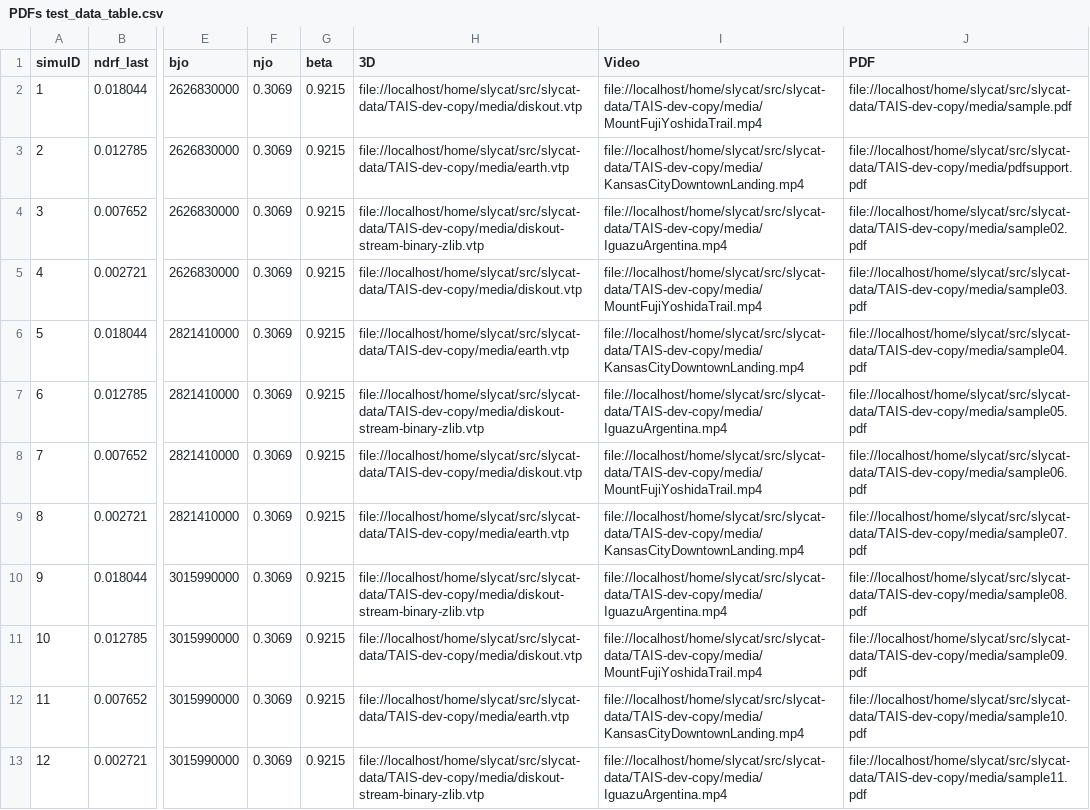
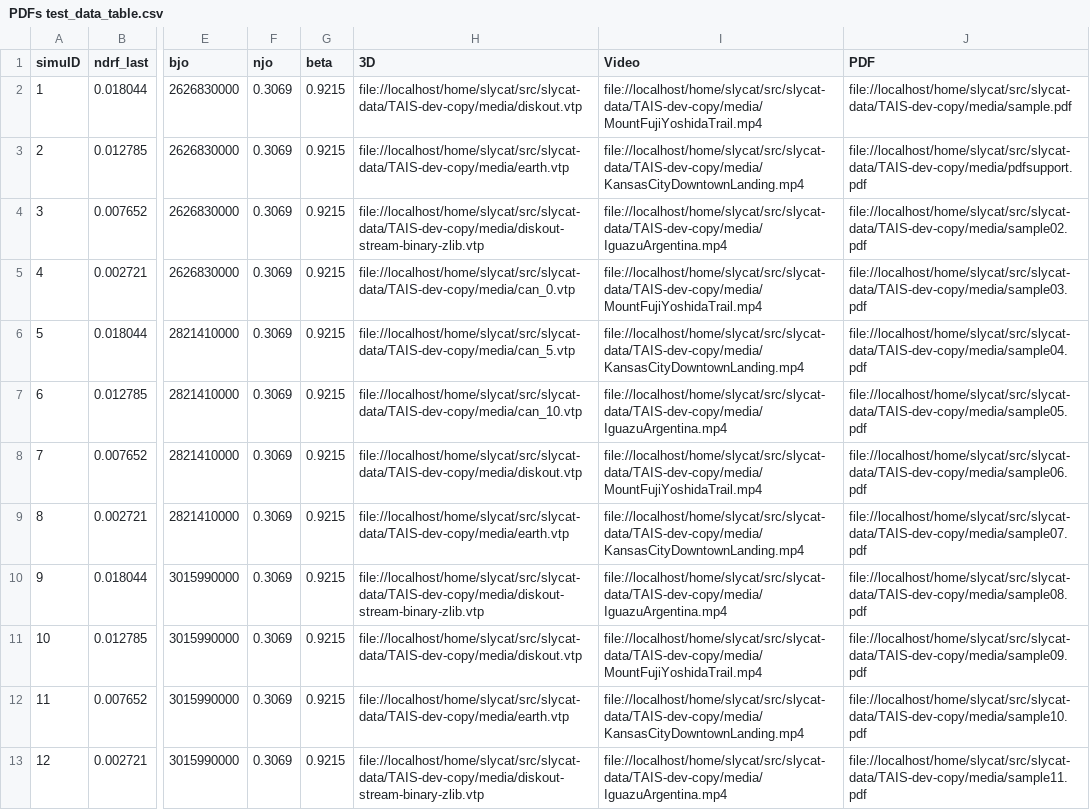
Before and after one commit to sandialabs/slycat-data, a CSV file: TAIS-dev-copy/PDFs test_data_table.csv, drawn as a sheet; only a part is shown, gaps mark what is left out; the diff names each change by its address in the sheet, - before the commit and + after, or states it on an @@ line.

```diff
--- a/TAIS-dev-copy/PDFs test_data_table.csv
+++ b/TAIS-dev-copy/PDFs test_data_table.csv
-H5 (3D): file://localhost/home/slycat/src/slycat-data/TAIS-dev-copy/media/diskout.vtp
+H5 (3D): file://localhost/home/slycat/src/slycat-data/TAIS-dev-copy/media/can_0.vtp
-H6 (3D): file://localhost/home/slycat/src/slycat-data/TAIS-dev-copy/media/earth.vtp
+H6 (3D): file://localhost/home/slycat/src/slycat-data/TAIS-dev-copy/media/can_5.vtp
-H7 (3D): file://localhost/home/slycat/src/slycat-data/TAIS-dev-copy/media/diskout-stream-binary-zlib.vtp
+H7 (3D): file://localhost/home/slycat/src/slycat-data/TAIS-dev-copy/media/can_10.vtp
```
Also changed, not shown: 3 other files.
